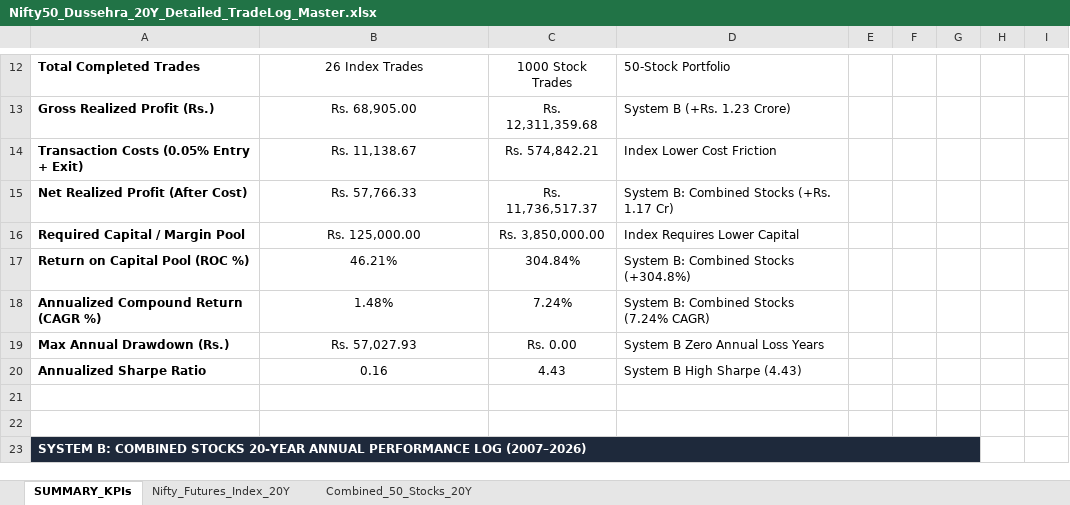
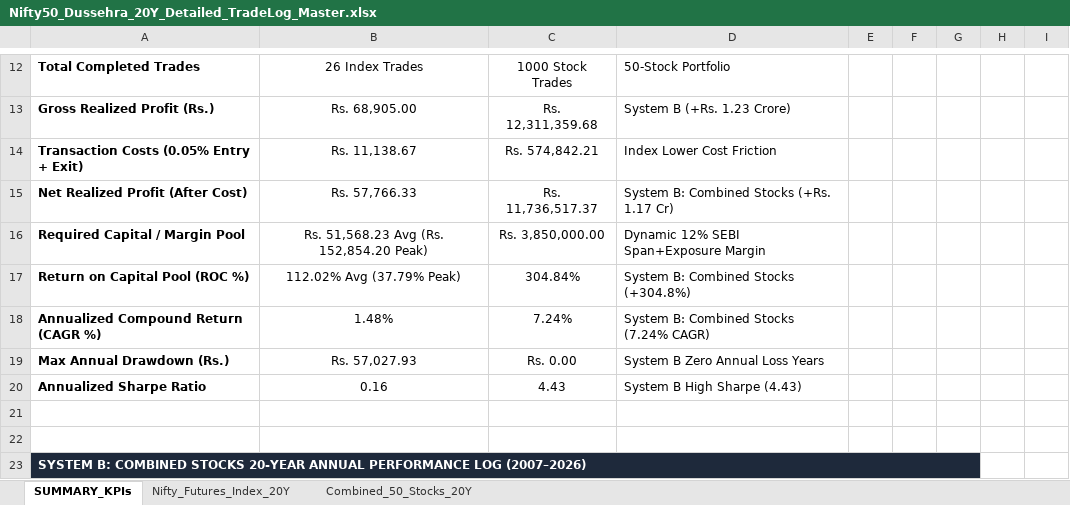
Before and after one commit to Yashsharma1202/behaviour-analysis, an Excel workbook: Nifty50_Dussehra_20Y_Detailed_TradeLog_Master.xlsx, sheet SUMMARY_KPIs, drawn as a sheet; only a part is shown, gaps mark what is left out; values as stored, in another font and other column widths than the file's, no borders; the diff names each change by its address in the sheet, - before the commit and + after, or states it on an @@ line.

Commit message:
Update Nifty Futures Index margin calculation with dynamic 12% SEBI Span+Exposure rules across 26 years

```diff
--- a/Nifty50_Dussehra_20Y_Detailed_TradeLog_Master.xlsx (sheet SUMMARY_KPIs)
+++ b/Nifty50_Dussehra_20Y_Detailed_TradeLog_Master.xlsx (sheet SUMMARY_KPIs)
-B16: Rs. 125,000.00
+B16: Rs. 51,568.23 Avg (Rs. 152,854.20 Peak)
-D16: Index Requires Lower Capital
+D16: Dynamic 12% SEBI Span+Exposure Margin
-B17: 46.21%
+B17: 112.02% Avg (37.79% Peak)
```
Also changed, not shown: sheet Nifty_Futures_Index_20Y, 2 other files.
